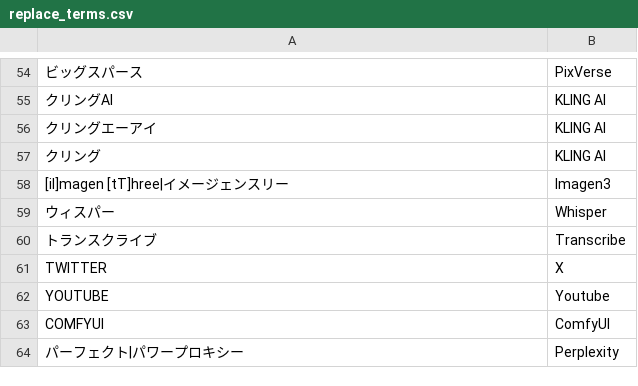
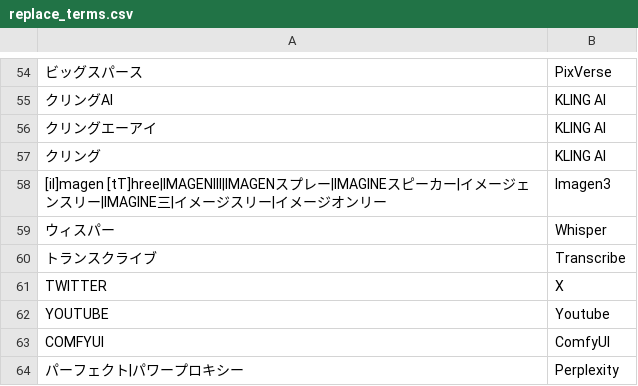
Before and after one commit to mossan-hoshi/srt-term-converter, a CSV file: replace_terms.csv, drawn as a sheet; only a part is shown, gaps mark what is left out; the diff names each change by its address in the sheet, - before the commit and + after, or states it on an @@ line.

Commit message:
feat: update replace_terms.csv to include additional variations for 'Imagen3'

```diff
--- a/replace_terms.csv
+++ b/replace_terms.csv
-A58: [iI]magen [tT]hree|イメージェンスリー
+A58: [iI]magen [tT]hree|IMAGENIII|IMAGENスプレー|IMAGINEスピーカー|イメージェンスリー|IMAGINE三|イメージスリー|イメージオンリー
```
